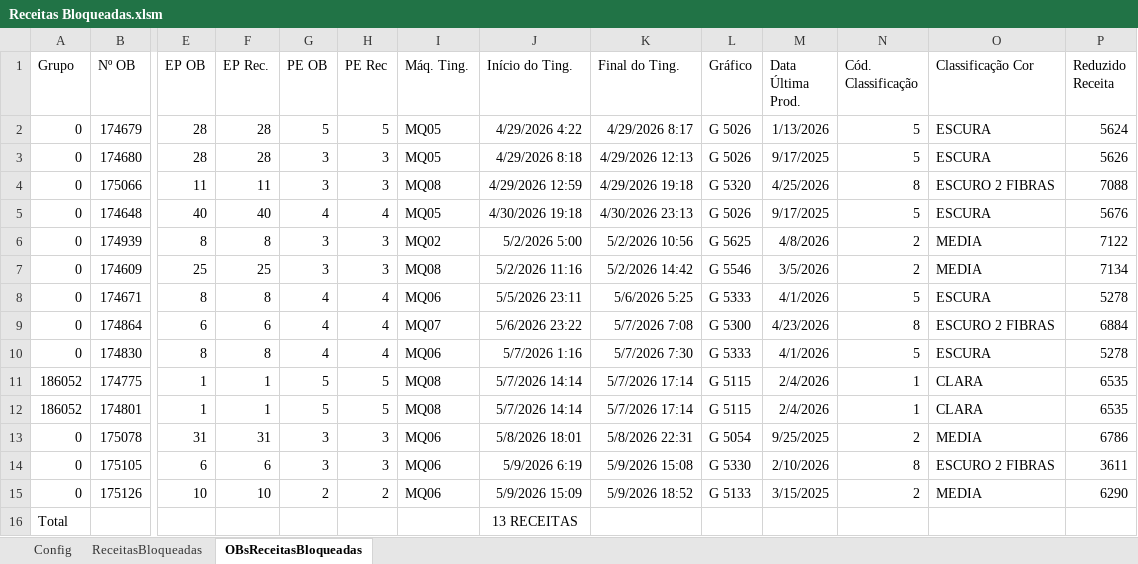
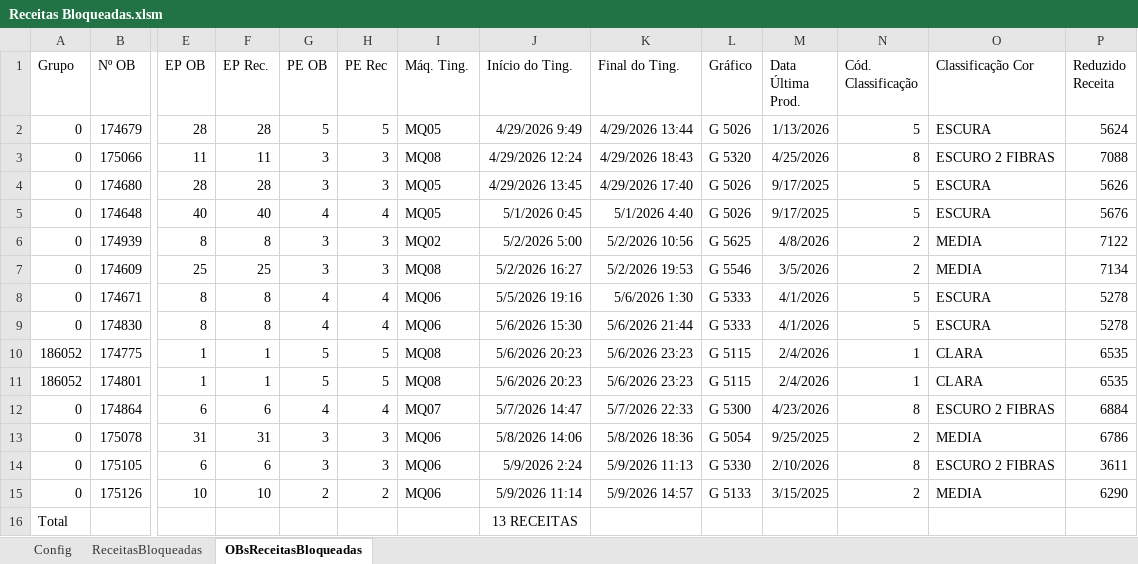
Before and after one commit to GabrielDiasNN/Automacoes-CR, an Excel workbook: Receitas Bloqueadas/Receitas Bloqueadas.xlsm, sheet OBsReceitasBloqueadas, drawn as a sheet; only a part is shown, gaps mark what is left out; values as stored, in another font and other column widths than the file's, no borders; table styles not drawn; removed rows and columns are numbered as before the commit, all else as after; rows hold the shown columns only; the diff names each change by its address in the sheet, - before the commit and + after, or states it on an @@ line.

```diff
--- a/Receitas Bloqueadas/Receitas Bloqueadas.xlsm (sheet OBsReceitasBloqueadas)
+++ b/Receitas Bloqueadas/Receitas Bloqueadas.xlsm (sheet OBsReceitasBloqueadas)
-J2 (Início do Ting.): 4/29/2026 4:22
+J2 (Início do Ting.): 4/29/2026 9:49
-K2 (Final do Ting.): 4/29/2026 8:17
+K2 (Final do Ting.): 4/29/2026 13:44
-row 3: 0 | 174680 | 28 | 28 | 3 | 3 | MQ05 | 4/29/2026 8:18 | 4/29/2026 12:13 | G 5026 | 9/17/2025 | 5 | ESCURA | 5626
-J3 (Início do Ting.): 4/29/2026 12:59
+J3 (Início do Ting.): 4/29/2026 12:24
-K3 (Final do Ting.): 4/29/2026 19:18
+K3 (Final do Ting.): 4/29/2026 18:43
+row 4: 0 | 174680 | 28 | 28 | 3 | 3 | MQ05 | 4/29/2026 13:45 | 4/29/2026 17:40 | G 5026 | 9/17/2025 | 5 | ESCURA | 5626
-J5 (Início do Ting.): 4/30/2026 19:18
+J5 (Início do Ting.): 5/1/2026 0:45
-K5 (Final do Ting.): 4/30/2026 23:13
+K5 (Final do Ting.): 5/1/2026 4:40
-J7 (Início do Ting.): 5/2/2026 11:16
+J7 (Início do Ting.): 5/2/2026 16:27
-K7 (Final do Ting.): 5/2/2026 14:42
+K7 (Final do Ting.): 5/2/2026 19:53
-J8 (Início do Ting.): 5/5/2026 23:11
+J8 (Início do Ting.): 5/5/2026 19:16
-K8 (Final do Ting.): 5/6/2026 5:25
+K8 (Final do Ting.): 5/6/2026 1:30
-row 9: 0 | 174864 | 6 | 6 | 4 | 4 | MQ07 | 5/6/2026 23:22 | 5/7/2026 7:08 | G 5300 | 4/23/2026 | 8 | ESCURO 2 FIBRAS | 6884
-J9 (Início do Ting.): 5/7/2026 1:16
+J9 (Início do Ting.): 5/6/2026 15:30
-K9 (Final do Ting.): 5/7/2026 7:30
+K9 (Final do Ting.): 5/6/2026 21:44
-J10:J11 (Início do Ting.): 5/7/2026 14:14
+J10:J11 (Início do Ting.): 5/6/2026 20:23
-K10:K11 (Final do Ting.): 5/7/2026 17:14
+K10:K11 (Final do Ting.): 5/6/2026 23:23
+row 12: 0 | 174864 | 6 | 6 | 4 | 4 | MQ07 | 5/7/2026 14:47 | 5/7/2026 22:33 | G 5300 | 4/23/2026 | 8 | ESCURO 2 FIBRAS | 6884
-J13 (Início do Ting.): 5/8/2026 18:01
+J13 (Início do Ting.): 5/8/2026 14:06
-K13 (Final do Ting.): 5/8/2026 22:31
+K13 (Final do Ting.): 5/8/2026 18:36
-J14 (Início do Ting.): 5/9/2026 6:19
+J14 (Início do Ting.): 5/9/2026 2:24
-K14 (Final do Ting.): 5/9/2026 15:08
+K14 (Final do Ting.): 5/9/2026 11:13
-J15 (Início do Ting.): 5/9/2026 15:09
+J15 (Início do Ting.): 5/9/2026 11:14
-K15 (Final do Ting.): 5/9/2026 18:52
+K15 (Final do Ting.): 5/9/2026 14:57
```
Also changed, not shown: 2 other files.
